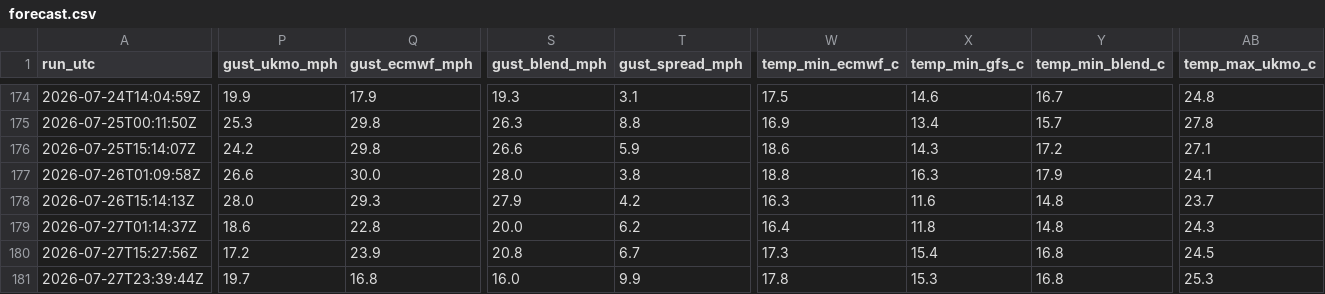
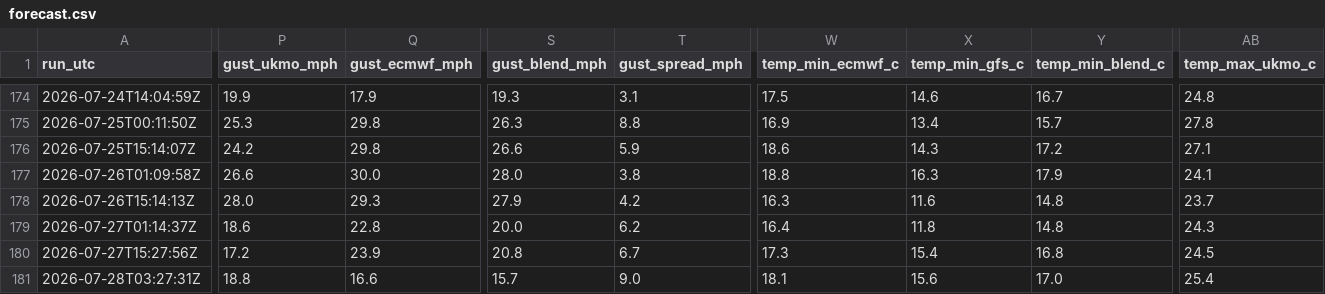
Before and after one commit to alivebe-a11y/weat, a CSV file: data/forecast.csv, drawn as a sheet; only a part is shown, gaps mark what is left out; the diff covers the shown part only; the diff names each change by its address in the sheet, - before the commit and + after, or states it on an @@ line.

```diff
--- a/data/forecast.csv
+++ b/data/forecast.csv
-A181 (run_utc): 2026-07-27T23:39:44Z
+A181 (run_utc): 2026-07-28T03:27:31Z
-P181 (gust_ukmo_mph): 19.7
+P181 (gust_ukmo_mph): 18.8
-Q181 (gust_ecmwf_mph): 16.8
+Q181 (gust_ecmwf_mph): 16.6
-S181 (gust_blend_mph): 16.0
+S181 (gust_blend_mph): 15.7
-T181 (gust_spread_mph): 9.9
+T181 (gust_spread_mph): 9.0
-W181 (temp_min_ecmwf_c): 17.8
+W181 (temp_min_ecmwf_c): 18.1
-X181 (temp_min_gfs_c): 15.3
+X181 (temp_min_gfs_c): 15.6
-Y181 (temp_min_blend_c): 16.8
+Y181 (temp_min_blend_c): 17.0
-AB181 (temp_max_ukmo_c): 25.3
+AB181 (temp_max_ukmo_c): 25.4
```
Also changed, not shown: 4 edited cells elsewhere in this file.
